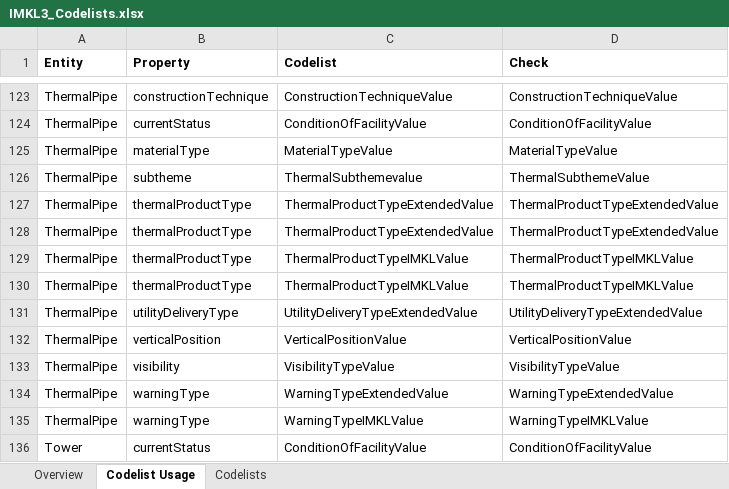
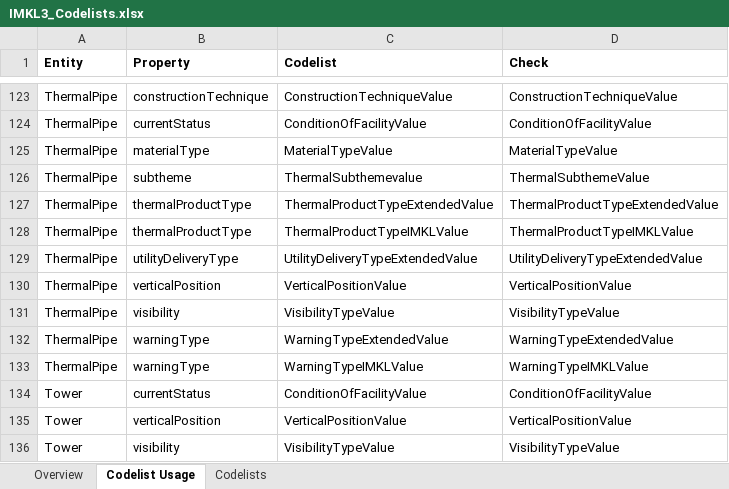
Before and after one commit to belgif/ICEGthema-imkl, an Excel workbook: implementation/IMKL3_Codelists.xlsx, sheet Codelist Usage, drawn as a sheet; only a part is shown, gaps mark what is left out; the shorter side is filled out with more unchanged rows; values as stored, in another font and other column widths than the file's, no borders; the diff names each change by its address in the sheet, - before the commit and + after, or states it on an @@ line.

Commit message:
Remove duplicate reference to codelists for thermalProductType

```diff
--- a/implementation/IMKL3_Codelists.xlsx (sheet Codelist Usage)
+++ b/implementation/IMKL3_Codelists.xlsx (sheet Codelist Usage)
-row 128: ThermalPipe | thermalProductType | ThermalProductTypeExtendedValue | ThermalProductTypeExtendedValue
-row 129: ThermalPipe | thermalProductType | ThermalProductTypeIMKLValue | ThermalProductTypeIMKLValue
```
